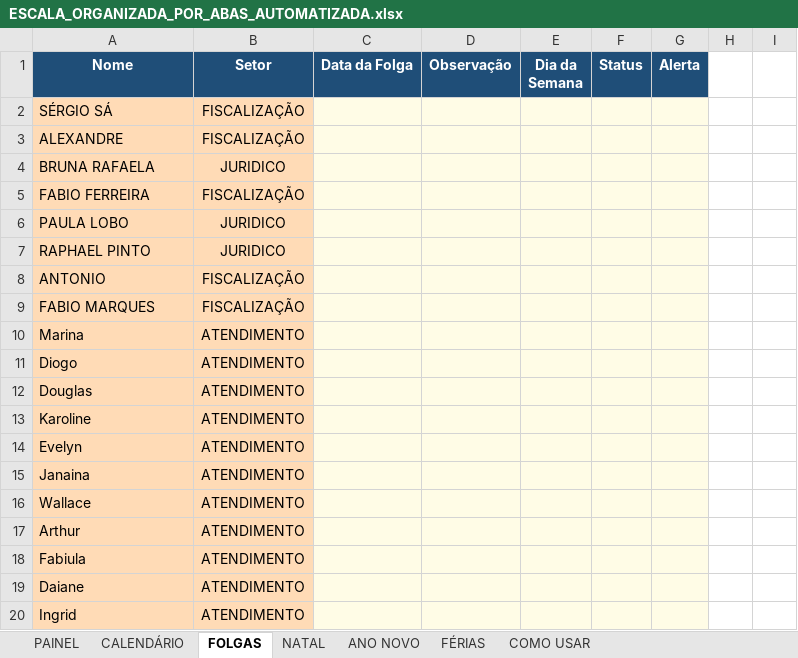
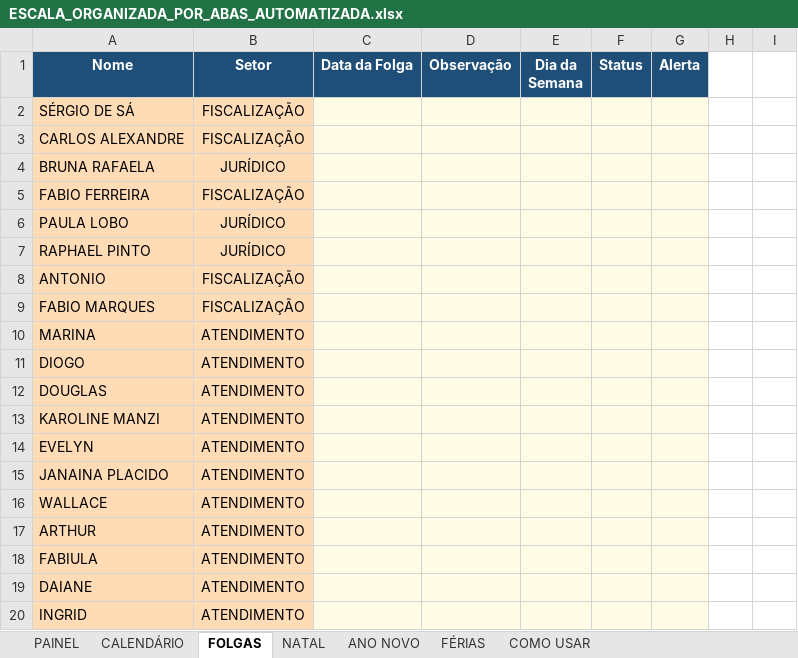
Before and after one commit to RaphaelKT/CEJP, an Excel workbook: planilhas/ESCALA_ORGANIZADA_POR_ABAS_AUTOMATIZADA.xlsx, sheet FOLGAS, drawn as a sheet; values as stored, in another font and other column widths than the file's, no borders; charts and pictures and conditional formats not drawn; the diff names each change by its address in the sheet, - before the commit and + after, or states it on an @@ line.

```diff
--- a/planilhas/ESCALA_ORGANIZADA_POR_ABAS_AUTOMATIZADA.xlsx (sheet FOLGAS)
+++ b/planilhas/ESCALA_ORGANIZADA_POR_ABAS_AUTOMATIZADA.xlsx (sheet FOLGAS)
-A2 (Nome): SÉRGIO SÁ
+A2 (Nome): SÉRGIO DE SÁ
-A3 (Nome): ALEXANDRE
+A3 (Nome): CARLOS ALEXANDRE
-B4 (Setor): JURIDICO
+B4 (Setor): JURÍDICO
-B6:B7 (Setor): JURIDICO
+B6:B7 (Setor): JURÍDICO
-A10 (Nome): Marina
+A10 (Nome): MARINA
-A11 (Nome): Diogo
+A11 (Nome): DIOGO
-A12 (Nome): Douglas
+A12 (Nome): DOUGLAS
-A13 (Nome): Karoline
+A13 (Nome): KAROLINE MANZI
-A14 (Nome): Evelyn
+A14 (Nome): EVELYN
-A15 (Nome): Janaina
+A15 (Nome): JANAINA PLACIDO
-A16 (Nome): Wallace
+A16 (Nome): WALLACE
-A17 (Nome): Arthur
+A17 (Nome): ARTHUR
-A18 (Nome): Fabiula
+A18 (Nome): FABIULA
-A19 (Nome): Daiane
+A19 (Nome): DAIANE
-A20 (Nome): Ingrid
+A20 (Nome): INGRID
```
Also changed, not shown: sheet PAINEL, sheet COMO USAR, sheet FÉRIAS, sheet CALENDÁRIO, sheet NATAL, sheet ANO NOVO, formulas that keep their value, hidden cells.
